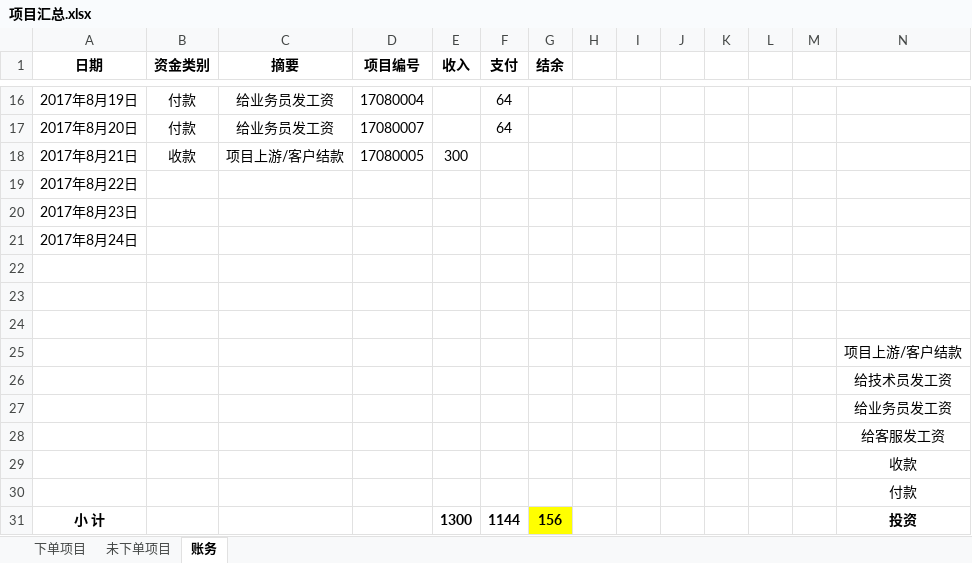
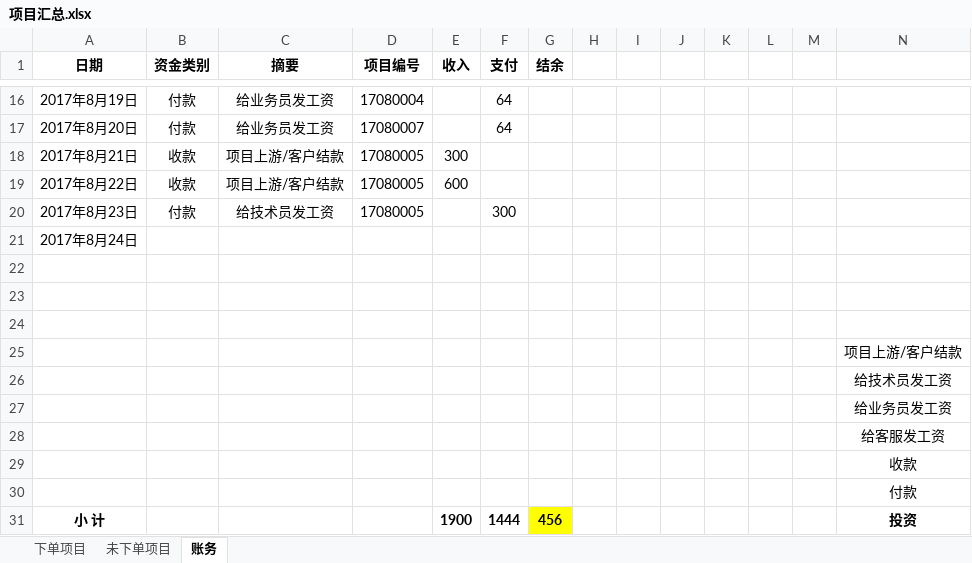
Before and after one commit to wsl4638886/fistbrother, an Excel workbook: 项目汇总.xlsx, sheet 账务, drawn as a sheet; only a part is shown, gaps mark what is left out; values as stored, in another font and other column widths than the file's, no borders; removed rows and columns are numbered as before the commit, all else as after; the diff names each change by its address in the sheet, - before the commit and + after, or states it on an @@ line.

```diff
--- a/项目汇总.xlsx (sheet 账务)
+++ b/项目汇总.xlsx (sheet 账务)
-row 19: 2017年8月22日
-row 20: 2017年8月23日
+row 19: 2017年8月22日 | 收款 | 项目上游/客户结款 | 17080005 | 600
+row 20: 2017年8月23日 | 付款 | 给技术员发工资 | 17080005 |  | 300
-E31 (收入): 1300
+E31 (收入): 1900
-F31 (支付): 1144
+F31 (支付): 1444
-G31 (结余): 156
+G31 (结余): 456
```
Also changed, not shown: sheet 下单项目, 5 other files.
